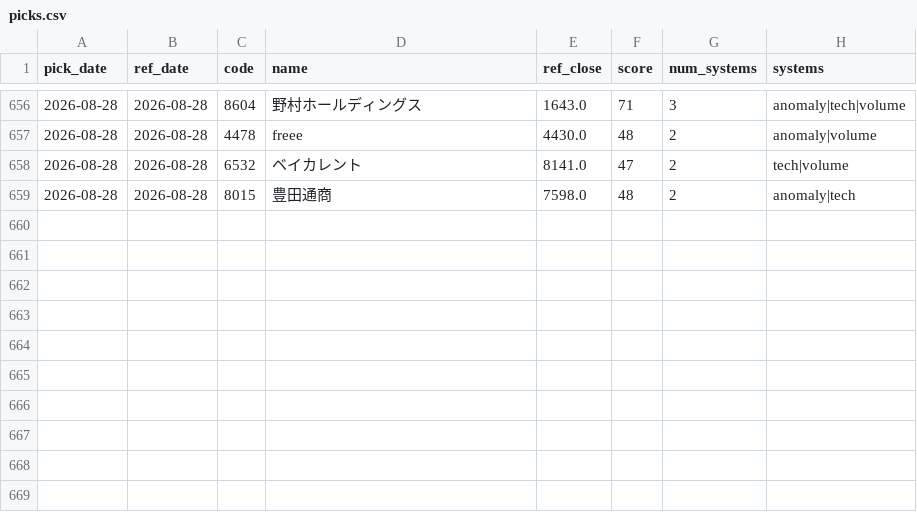
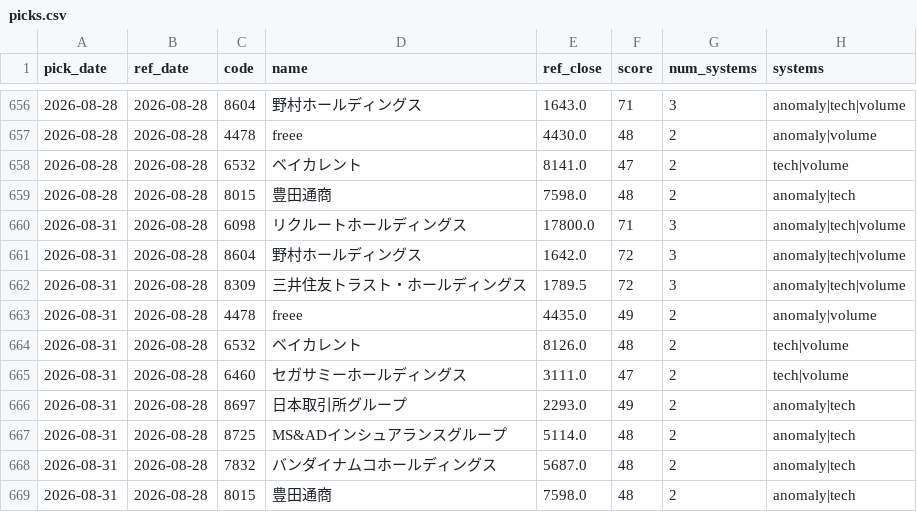
Before and after one commit to Resapan159/Kabu-app, a CSV file: history/picks.csv, drawn as a sheet; only a part is shown, gaps mark what is left out.

```diff
--- a/history/picks.csv
+++ b/history/picks.csv
@@ -659 +659,11 @@ pick_date,ref_date,code,name,ref_close,score,num_systems,systems
 2026-08-28,2026-08-28,8015,豊田通商,7598.0,48,2,anomaly|tech
+2026-08-31,2026-08-28,6098,リクルートホールディングス,17800.0,71,3,anomaly|tech|volume
+2026-08-31,2026-08-28,8604,野村ホールディングス,1642.0,72,3,anomaly|tech|volume
+2026-08-31,2026-08-28,8309,三井住友トラスト・ホールディングス,1789.5,72,3,anomaly|tech|volume
+2026-08-31,2026-08-28,4478,freee,4435.0,49,2,anomaly|volume
+2026-08-31,2026-08-28,6532,ベイカレント,8126.0,48,2,tech|volume
+2026-08-31,2026-08-28,6460,セガサミーホールディングス,3111.0,47,2,tech|volume
+2026-08-31,2026-08-28,8697,日本取引所グループ,2293.0,49,2,anomaly|tech
+2026-08-31,2026-08-28,8725,MS&ADインシュアランスグループ,5114.0,48,2,anomaly|tech
+2026-08-31,2026-08-28,7832,バンダイナムコホールディングス,5687.0,48,2,anomaly|tech
+2026-08-31,2026-08-28,8015,豊田通商,7598.0,48,2,anomaly|tech
```
Also changed, not shown: history/results.csv, 2 other files.
